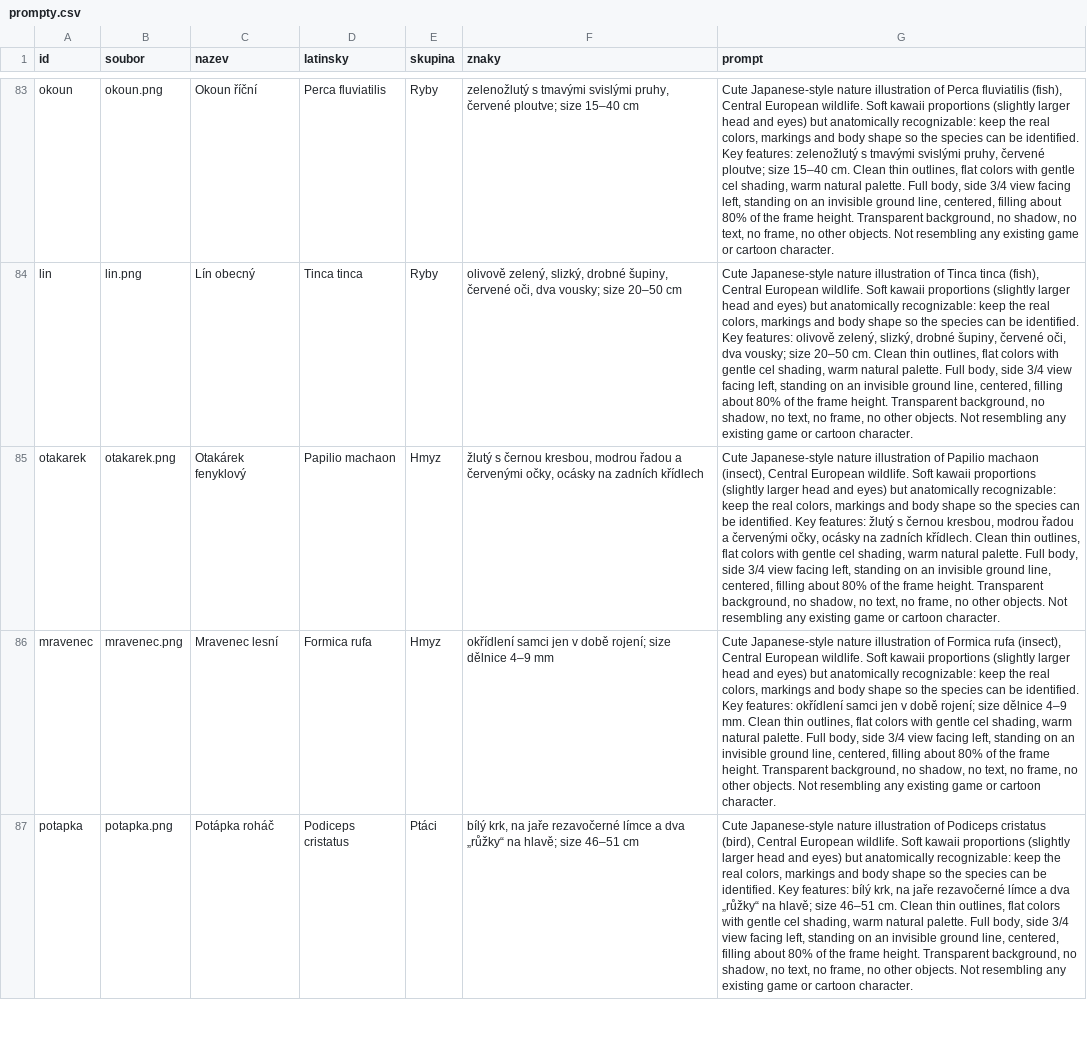
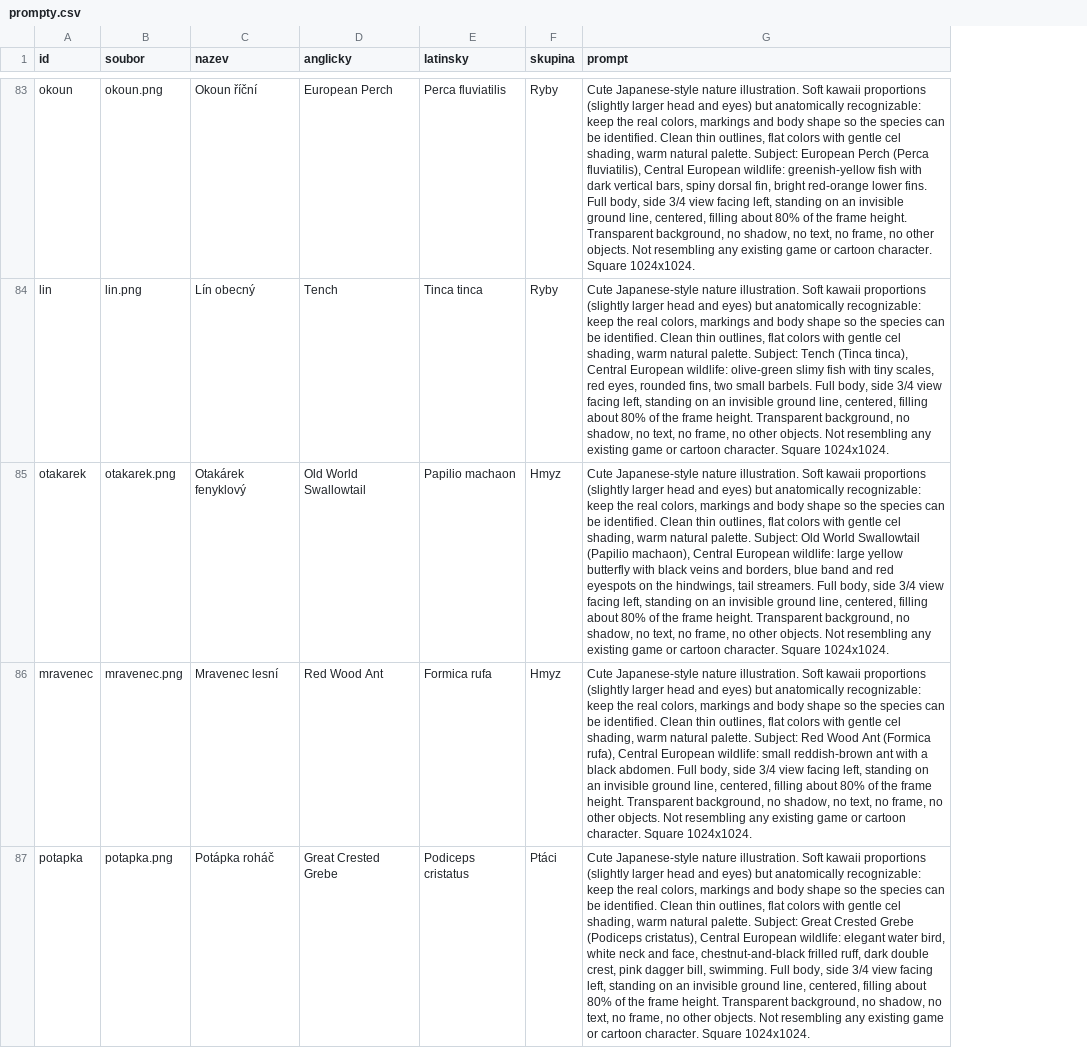
Before and after one commit to jirka-cell/stopar, a CSV file: design/obrazky/prompty.csv, drawn as a sheet; only a part is shown, gaps mark what is left out; removed rows and columns are numbered as before the commit, all else as after; the diff covers the shown part only; the diff names each change by its address in the sheet, - before the commit and + after, or states it on an @@ line.

```diff
--- a/design/obrazky/prompty.csv
+++ b/design/obrazky/prompty.csv
+column D (anglicky), rows 83-87: European Perch | Tench | Old World Swallowtail | Red Wood Ant | Great Crested Grebe
-column F (znaky), rows 83-87: zelenožlutý s tmavými svislými pruhy, červené ploutve; size 15–40 cm | olivově zelený, slizký, drobné šupiny, červené oči, dva vousky; size 20–50 cm | žlutý s černou kresbou, modrou řadou a červenými očky, ocásky na zadních křídlech | okřídlení samci jen v době rojení; size dělnice 4–9 mm | bílý krk, na jaře rezavočerné límce a dva „růžky“ na hlavě; size 46–51 cm
-G83 (prompt): …Japanese-style nature illustration of Perca fluviatilis (fish), Central European wildlife. Soft kawaii proportions (slightly larger head and eyes) but anatomically recognizable: keep the real colors, markings and body shape so the species can be identified. Key features: zelenožlutý s tmavými svislými pruhy, červené ploutve; size 15–40 cm. Clean thin outlines, flat colors with gentle cel shading, warm natural palette. Full body, side 3/4 view facing left, standing on an invisible ground line, centered, filling about 80% of the frame height. Transparent background, no shadow, no text, no frame, no other objects. Not resembling any existing game or cartoon character.
+G83 (prompt): …Japanese-style nature illustration. Soft kawaii proportions (slightly larger head and eyes) but anatomically recognizable: keep the real colors, markings and body shape so the species can be identified. Clean thin outlines, flat colors with gentle cel shading, warm natural palette. Subject: European Perch (Perca fluviatilis), Central European wildlife: greenish-yellow fish with dark vertical bars, spiny dorsal fin, bright red-orange lower fins. Full body, side 3/4 view facing left, standing on an invisible ground line, centered, filling about 80% of the frame height. Transparent background, no shadow, no text, no frame, no other objects. Not resembling any existing game or cartoon character. Square 1024x1024.
-G84 (prompt): …Japanese-style nature illustration of Tinca tinca (fish), Central European wildlife. Soft kawaii proportions (slightly larger head and eyes) but anatomically recognizable: keep the real colors, markings and body shape so the species can be identified. Key features: olivově zelený, slizký, drobné šupiny, červené oči, dva vousky; size 20–50 cm. Clean thin outlines, flat colors with gentle cel shading, warm natural palette. Full body, side 3/4 view facing left, standing on an invisible ground line, centered, filling about 80% of the frame height. Transparent background, no shadow, no text, no frame, no other objects. Not resembling any existing game or cartoon character.
+G84 (prompt): …Japanese-style nature illustration. Soft kawaii proportions (slightly larger head and eyes) but anatomically recognizable: keep the real colors, markings and body shape so the species can be identified. Clean thin outlines, flat colors with gentle cel shading, warm natural palette. Subject: Tench (Tinca tinca), Central European wildlife: olive-green slimy fish with tiny scales, red eyes, rounded fins, two small barbels. Full body, side 3/4 view facing left, standing on an invisible ground line, centered, filling about 80% of the frame height. Transparent background, no shadow, no text, no frame, no other objects. Not resembling any existing game or cartoon character. Square 1024x1024.
-G85 (prompt): …Japanese-style nature illustration of Papilio machaon (insect), Central European wildlife. Soft kawaii proportions (slightly larger head and eyes) but anatomically recognizable: keep the real colors, markings and body shape so the species can be identified. Key features: žlutý s černou kresbou, modrou řadou a červenými očky, ocásky na zadních křídlech. Clean thin outlines, flat colors with gentle cel shading, warm natural palette. Full body, side 3/4 view facing left, standing on an invisible ground line, centered, filling about 80% of the frame height. Transparent background, no shadow, no text, no frame, no other objects. Not resembling any existing game or cartoon character.
+G85 (prompt): …Japanese-style nature illustration. Soft kawaii proportions (slightly larger head and eyes) but anatomically recognizable: keep the real colors, markings and body shape so the species can be identified. Clean thin outlines, flat colors with gentle cel shading, warm natural palette. Subject: Old World Swallowtail (Papilio machaon), Central European wildlife: large yellow butterfly with black veins and borders, blue band and red eyespots on the hindwings, tail streamers. Full body, side 3/4 view facing left, standing on an invisible ground line, centered, filling about 80% of the frame height. Transparent background, no shadow, no text, no frame, no other objects. Not resembling any existing game or cartoon character. Square 1024x1024.
-G86 (prompt): …Japanese-style nature illustration of Formica rufa (insect), Central European wildlife. Soft kawaii proportions (slightly larger head and eyes) but anatomically recognizable: keep the real colors, markings and body shape so the species can be identified. Key features: okřídlení samci jen v době rojení; size dělnice 4–9 mm. Clean thin outlines, flat colors with gentle cel shading, warm natural palette. Full body, side 3/4 view facing left, standing on an invisible ground line, centered, filling about 80% of the frame height. Transparent background, no shadow, no text, no frame, no other objects. Not resembling any existing game or cartoon character.
+G86 (prompt): …Japanese-style nature illustration. Soft kawaii proportions (slightly larger head and eyes) but anatomically recognizable: keep the real colors, markings and body shape so the species can be identified. Clean thin outlines, flat colors with gentle cel shading, warm natural palette. Subject: Red Wood Ant (Formica rufa), Central European wildlife: small reddish-brown ant with a black abdomen. Full body, side 3/4 view facing left, standing on an invisible ground line, centered, filling about 80% of the frame height. Transparent background, no shadow, no text, no frame, no other objects. Not resembling any existing game or cartoon character. Square 1024x1024.
-G87 (prompt): …Japanese-style nature illustration of Podiceps cristatus (bird), Central European wildlife. Soft kawaii proportions (slightly larger head and eyes) but anatomically recognizable: keep the real colors, markings and body shape so the species can be identified. Key features: bílý krk, na jaře rezavočerné límce a dva „růžky“ na hlavě; size 46–51 cm. Clean thin outlines, flat colors with gentle cel shading, warm natural palette. Full body, side 3/4 view facing left, standing on an invisible ground line, centered, filling about 80% of the frame height. Transparent background, no shadow, no text, no frame, no other objects. Not resembling any existing game or cartoon character.
+G87 (prompt): …Japanese-style nature illustration. Soft kawaii proportions (slightly larger head and eyes) but anatomically recognizable: keep the real colors, markings and body shape so the species can be identified. Clean thin outlines, flat colors with gentle cel shading, warm natural palette. Subject: Great Crested Grebe (Podiceps cristatus), Central European wildlife: elegant water bird, white neck and face, chestnut-and-black frilled ruff, dark double crest, pink dagger bill, swimming. Full body, side 3/4 view facing left, standing on an invisible ground line, centered, filling about 80% of the frame height. Transparent background, no shadow, no text, no frame, no other objects. Not resembling any existing game or cartoon character. Square 1024x1024.
```
Also changed, not shown: 95 edited cells elsewhere in this file, 5 other files.
